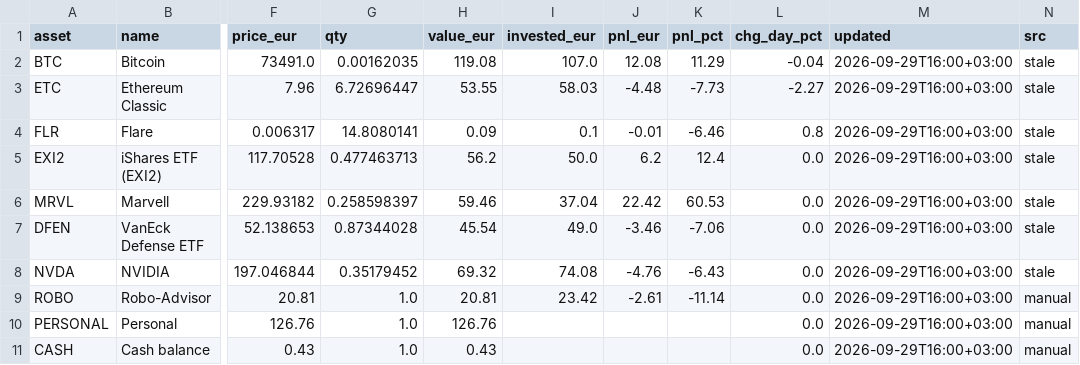
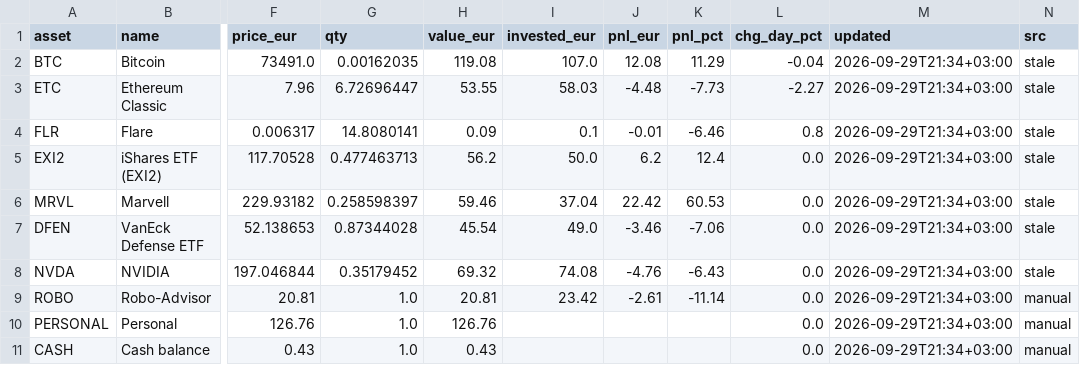
Before and after one commit to asparuhtah/bot, a CSV file: docs/invest/latest.csv, drawn as a sheet; only a part is shown, gaps mark what is left out; the diff names each change by its address in the sheet, - before the commit and + after, or states it on an @@ line.

```diff
--- a/docs/invest/latest.csv
+++ b/docs/invest/latest.csv
-M2:M11 (updated): 2026-09-29T16:00+03:00
+M2:M11 (updated): 2026-09-29T21:34+03:00
```
Also changed, not shown: docs/invest/daily.csv, docs/invest/prices_hourly.csv, 2 other files.
